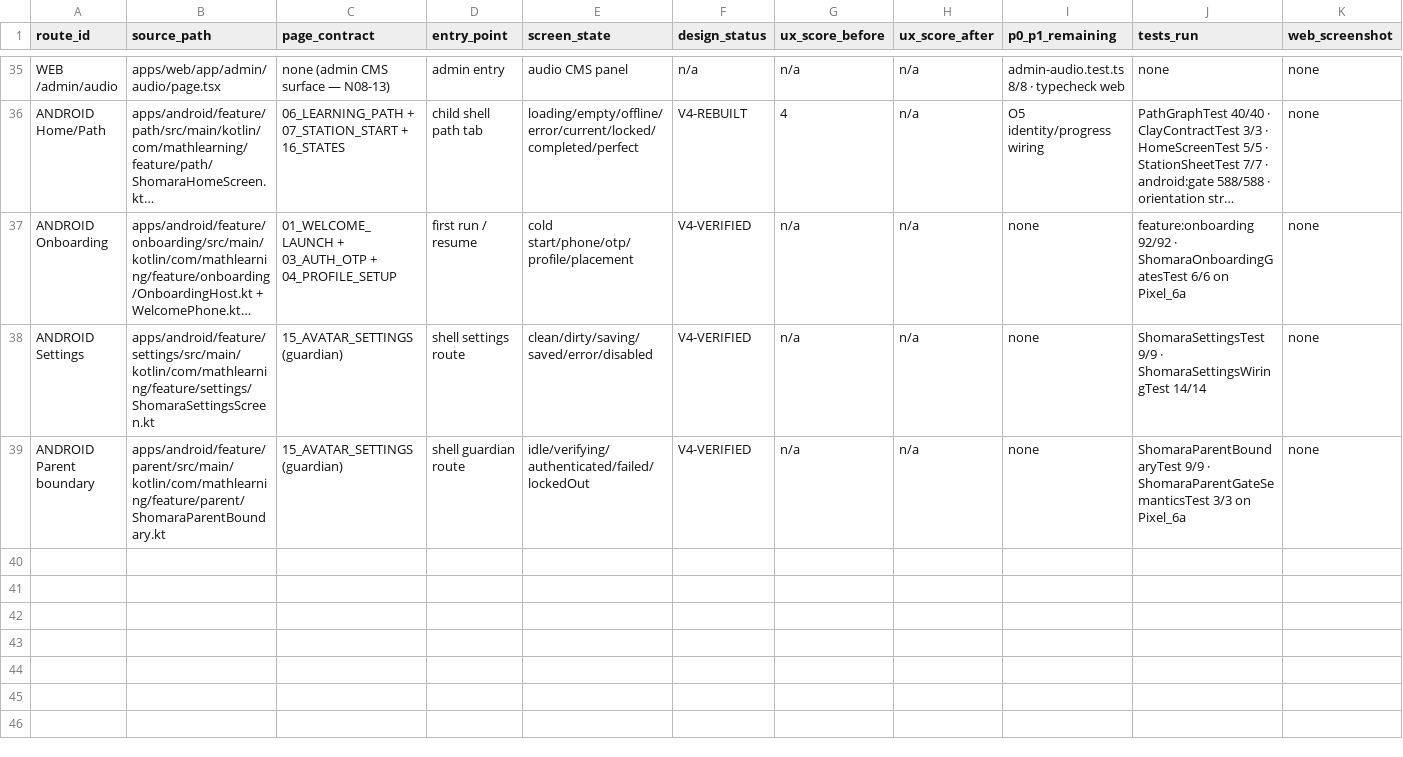
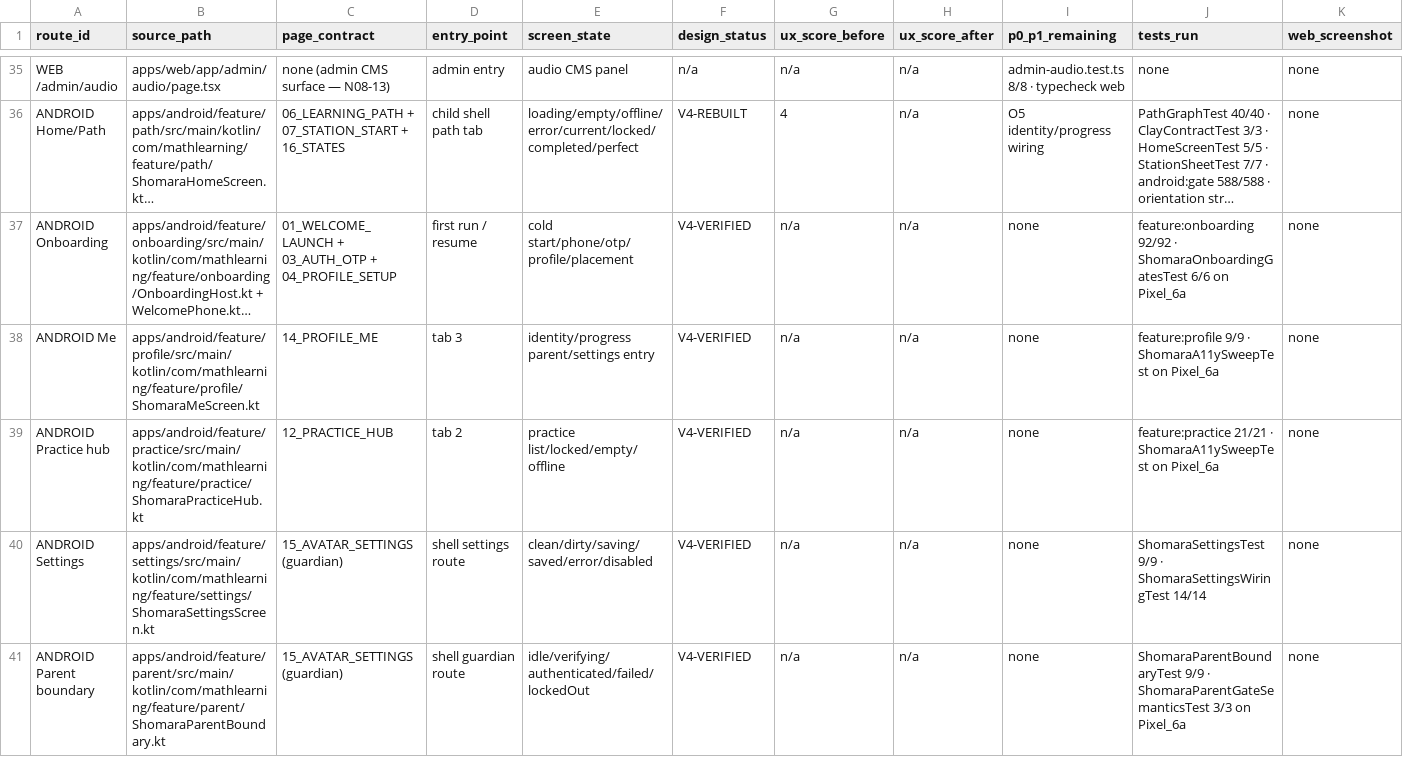
Before and after one commit to MehdiGhouryani/SHOMARA, a CSV file: design/playbook/quality/SCREEN_LEDGER.csv, drawn as a sheet; only a part is shown, gaps mark what is left out; long unchanged cells end in …; rows hold the shown columns only; the diff names each change by its address in the sheet, - before the commit and + after, or states it on an @@ line.

Commit message:
feat(a11y): add a cross-screen accessibility sweep and fix the two defects it found
Why: accessibility on the native screens was reviewed by eye. Nothing mechanical
said which control is nameless or smaller than the 48dp floor, so regressions had
to be noticed by a human.

ShomaraA11ySweepTest (new, instrumented) walks the real semantics tree of
Settings, Me, Practice hub and Parent gate and fails the build when a clickable
surface has no spoken label or is shorter than 48dp. Rendering happens at the
narrowest supported width. It found two real defects on the first run:

1. The parent passcode field was a nameless edit box. The visual label lived
   outside the field's semantics, so TalkBack announced "text field" with no
   name. The field now carries that label as its accessible name (the read-only
   branch too, so a disabled field is still named).
2. The field's interactive area was only 40dp tall inside a 56dp surface: the
   8dp vertical padding ate the target (measured 105px at 420dpi). The field
   itself now carries the token height, so the node TalkBack focuses is the whole
   field, and its decorator keeps the text centred exactly as before.

Also fixed: the core:designsystem instrumented suite had never been compilable
(assertCountEquals called on a single-node query). It now compiles and runs, and
two of its assertions contradicted recorded contracts — the OTP announcement
deliberately keeps Latin digits (open owner decision F-22 الف) and the progress
announcement is deliberately word-based (ADR-0040). Those assertions now pin the
real, stricter contract (exact string, no digits, no percent) instead of a
made-up expected sentence.

Evidence:
- :core:designsystem:connectedDebugAndroidTest = 33/33 (FontScale 16,
  InteractiveSemantics 11, ReducedMotion 6) on Pixel_6a.
- app instrumentation on Pixel_6a: A11ySweep 4/4, ParentGateSemantics 3/3,
  OnboardingGates 6/6, Home 5/5, StationSheet 7/7, JumpAssessmentShell 3/3.
- npm run android:gate = exit 0 (ANDROID_BUILD: PASS), 81 suites / 591 JVM
  tests / 0 failures.

Ledger/docs: WORKLOG DT-16, START_HERE snapshot, roadmap evidence on N05-05, new
ANDROID Me and ANDROID Practice hub rows. No verifier, threshold or golden was
weakened; O5 remains open.

```diff
--- a/design/playbook/quality/SCREEN_LEDGER.csv
+++ b/design/playbook/quality/SCREEN_LEDGER.csv
+row 38: ANDROID Me | apps/android/feature/profile/src/main/kotlin/com/mathlearning/feature/profile/ShomaraMeScreen.kt | 14_PROFILE_ME | tab 3 | identity/progress parent/settings entry | V4-VERIFIED | n/a | n/a | none | feature:profile 9/9 · ShomaraA11ySweepTest on Pixel_6a | none
+row 39: ANDROID Practice hub | apps/android/feature/practice/src/main/kotlin/com/mathlearning/feature/practice/ShomaraPracticeHub.kt | 12_PRACTICE_HUB | tab 2 | practice list/locked/empty/offline | V4-VERIFIED | n/a | n/a | none | feature:practice 21/21 · ShomaraA11ySweepTest on Pixel_6a | none
```
Also changed, not shown: 7 other files.
